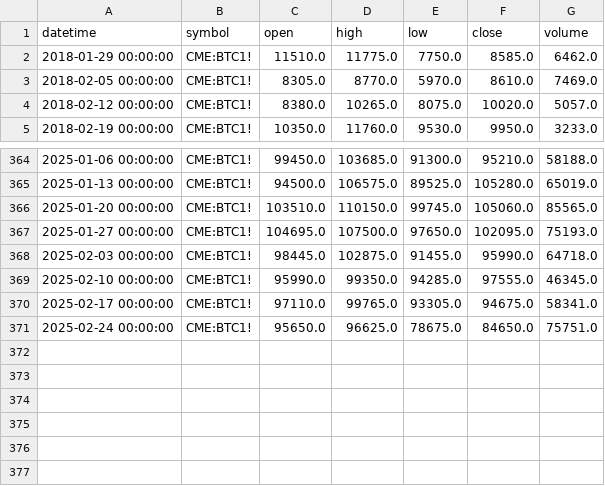
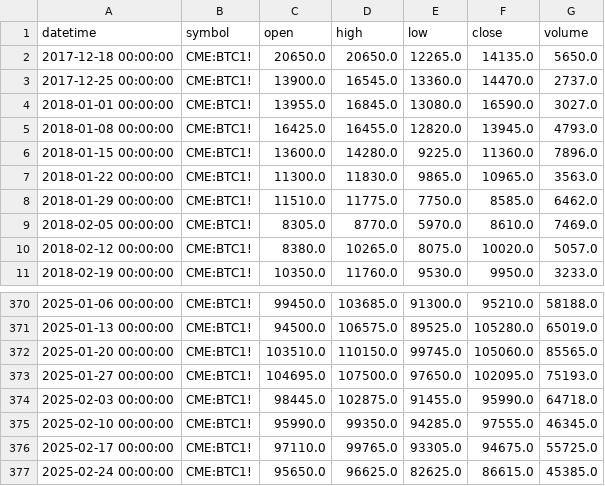
Before and after one commit to djienne/YOUTUBE_STRATEGIES_FREQTRADE, a CSV file: Experiences/CME/BTC1_weekly_data.csv, drawn as a sheet; only a part is shown, gaps mark what is left out.

Commit message:
Update BTC1_weekly_data.csv

```diff
--- a/Experiences/CME/BTC1_weekly_data.csv
+++ b/Experiences/CME/BTC1_weekly_data.csv
@@ -1,2 +1,8 @@
 datetime,symbol,open,high,low,close,volume
+2017-12-18 00:00:00,CME:BTC1!,20650.0,20650.0,12265.0,14135.0,5650.0
+2017-12-25 00:00:00,CME:BTC1!,13900.0,16545.0,13360.0,14470.0,2737.0
+2018-01-01 00:00:00,CME:BTC1!,13955.0,16845.0,13080.0,16590.0,3027.0
+2018-01-08 00:00:00,CME:BTC1!,16425.0,16455.0,12820.0,13945.0,4793.0
+2018-01-15 00:00:00,CME:BTC1!,13600.0,14280.0,9225.0,11360.0,7896.0
+2018-01-22 00:00:00,CME:BTC1!,11300.0,11830.0,9865.0,10965.0,3563.0
 2018-01-29 00:00:00,CME:BTC1!,11510.0,11775.0,7750.0,8585.0,6462.0
@@ -369,3 +375,3 @@ datetime,symbol,open,high,low,close,volume
 2025-02-10 00:00:00,CME:BTC1!,95990.0,99350.0,94285.0,97555.0,46345.0
-2025-02-17 00:00:00,CME:BTC1!,97110.0,99765.0,93305.0,94675.0,58341.0
-2025-02-24 00:00:00,CME:BTC1!,95650.0,96625.0,78675.0,84650.0,75751.0
+2025-02-17 00:00:00,CME:BTC1!,97110.0,99765.0,93305.0,94675.0,55725.0
+2025-02-24 00:00:00,CME:BTC1!,95650.0,96625.0,82625.0,86615.0,45385.0
```
